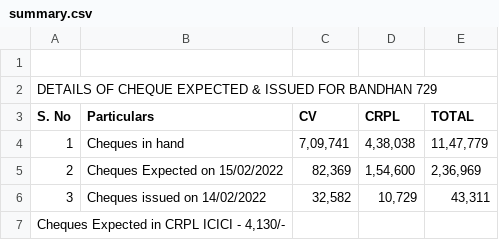
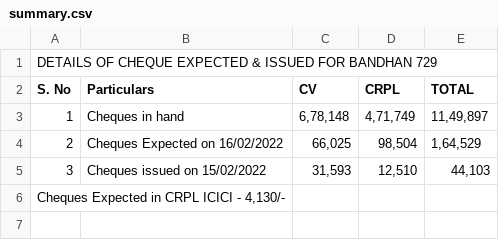
Before and after one commit to Accmaha/Accmaha, a CSV file: summary.csv, drawn as a sheet.

Commit message:
Add files via upload

```diff
--- a/summary.csv
+++ b/summary.csv
@@ -1,7 +1,6 @@
-,,,,,,,
 DETAILS OF CHEQUE EXPECTED & ISSUED FOR BANDHAN 729,,,,,,,
 S. No,Particulars,CV,CRPL,TOTAL,,,
-1,Cheques in hand ," 7,09,741 "," 4,38,038 "," 11,47,779 ",,,
-2,Cheques Expected on 15/02/2022," 82,369 "," 1,54,600 "," 2,36,969 ",,,
-3,Cheques issued on  14/02/2022 ," 32,582 "," 10,729 "," 43,311 ",,,
+1,Cheques in hand ," 6,78,148 "," 4,71,749 "," 11,49,897 ",,,
+2,Cheques Expected on 16/02/2022," 66,025 "," 98,504 "," 1,64,529 ",,,
+3,Cheques issued on  15/02/2022 ," 31,593 "," 12,510 "," 44,103 ",,,
 "Cheques Expected in CRPL ICICI  - 4,130/- ",,,,,,,
```
